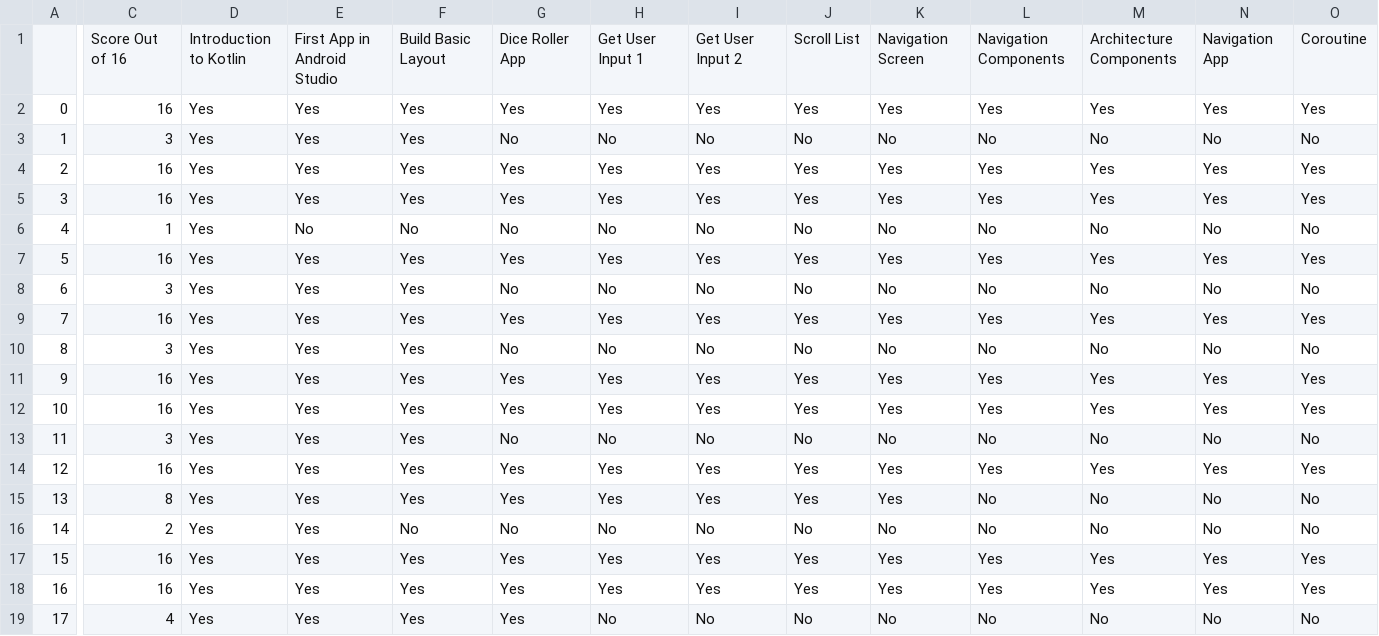
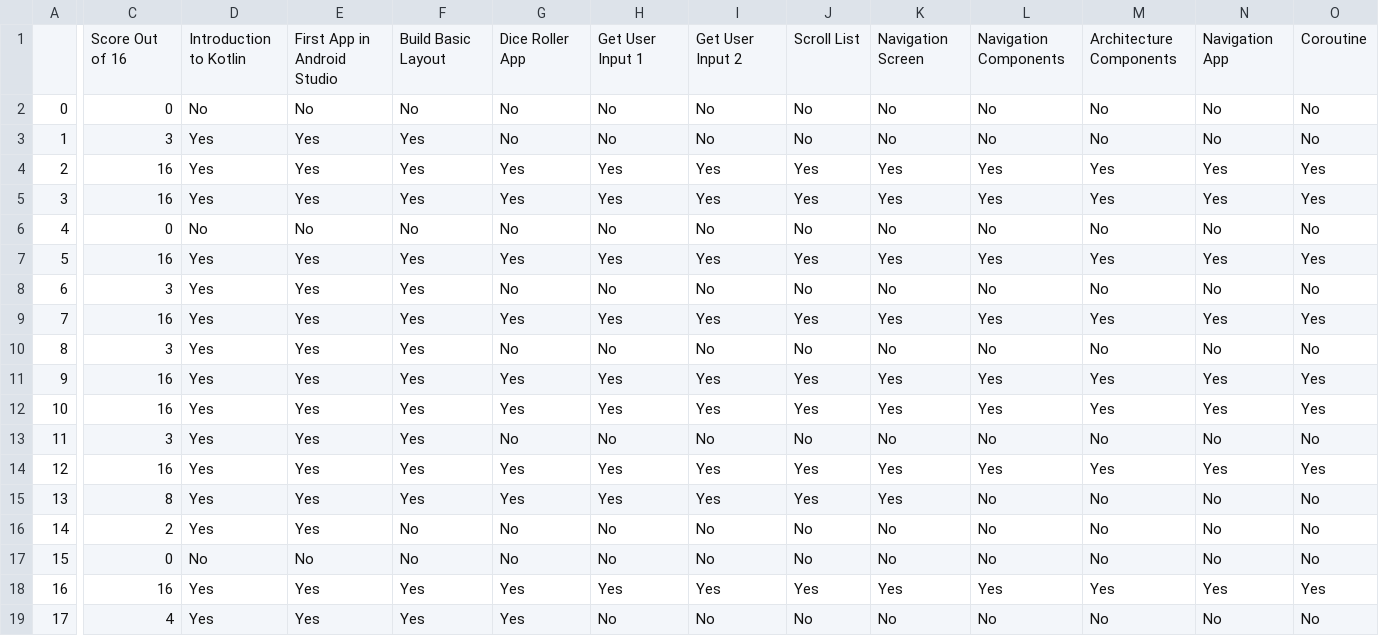
Before and after one commit to HemantSachdeva/google_developers_profile_scraper, a CSV file: data/scrapped_data.csv, drawn as a sheet; only a part is shown, gaps mark what is left out; the diff covers the shown part only; the diff names each change by its address in the sheet, - before the commit and + after, or states it on an @@ line.

```diff
--- a/data/scrapped_data.csv
+++ b/data/scrapped_data.csv
-C2: 16
+C2: 0
-D2: Yes
+D2: No
-E2: Yes
+E2: No
-F2: Yes
+F2: No
-G2: Yes
+G2: No
-H2: Yes
+H2: No
-I2: Yes
+I2: No
-J2: Yes
+J2: No
-K2: Yes
+K2: No
-L2: Yes
+L2: No
-M2: Yes
+M2: No
-N2: Yes
+N2: No
-O2: Yes
+O2: No
-C6: 1
+C6: 0
-D6: Yes
+D6: No
-C17: 16
+C17: 0
-D17: Yes
+D17: No
-E17: Yes
+E17: No
-F17: Yes
+F17: No
-G17: Yes
+G17: No
-H17: Yes
+H17: No
-I17: Yes
+I17: No
-J17: Yes
+J17: No
-K17: Yes
+K17: No
-L17: Yes
+L17: No
-M17: Yes
+M17: No
-N17: Yes
+N17: No
-O17: Yes
+O17: No
```
Also changed, not shown: 10 edited cells elsewhere in this file, 1 other file.
